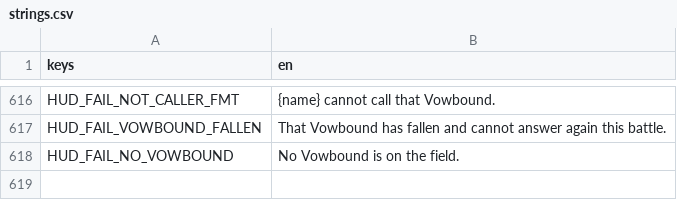
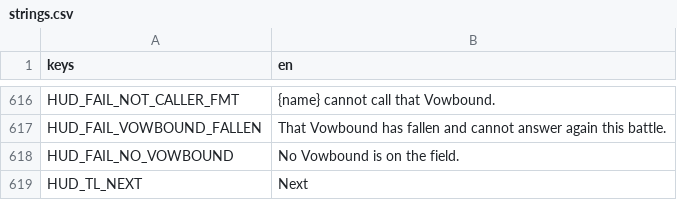
Before and after one commit to LeviticusFigglebottom/ClaudalFantasyX, a CSV file: game/data/loc/strings.csv, drawn as a sheet; only a part is shown, gaps mark what is left out; the diff names each change by its address in the sheet, - before the commit and + after, or states it on an @@ line.

```diff
--- a/game/data/loc/strings.csv
+++ b/game/data/loc/strings.csv
+row 619: HUD_TL_NEXT | Next
```
Also changed, not shown: 7 other files.
